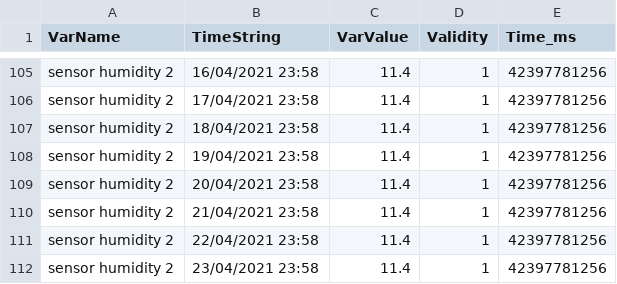
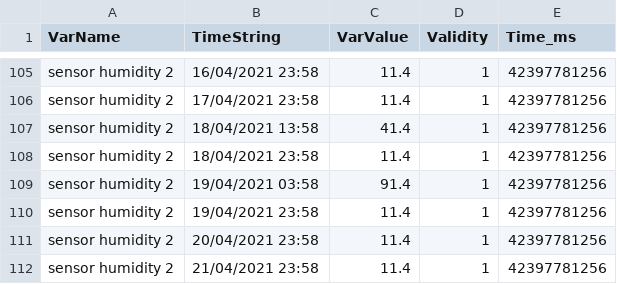
Before and after one commit to GSotelo/production-data-server, a CSV file: csv/sensor_humidity_2.csv, drawn as a sheet; only a part is shown, gaps mark what is left out; the shorter side is filled out with more unchanged rows.

```diff
--- a/csv/sensor_humidity_2.csv
+++ b/csv/sensor_humidity_2.csv
@@ -106,3 +106,5 @@ sensor humidity 2,16/04/2021 23:58,11.4,1,42397781256
 sensor humidity 2,17/04/2021 23:58,11.4,1,42397781256
+sensor humidity 2,18/04/2021 13:58,41.4,1,42397781256
 sensor humidity 2,18/04/2021 23:58,11.4,1,42397781256
+sensor humidity 2,19/04/2021 03:58,91.4,1,42397781256
 sensor humidity 2,19/04/2021 23:58,11.4,1,42397781256
```
Also changed, not shown: csv/powder_total_fresh.csv, csv/sensor_air_pressure_2.csv, 15 other files.
